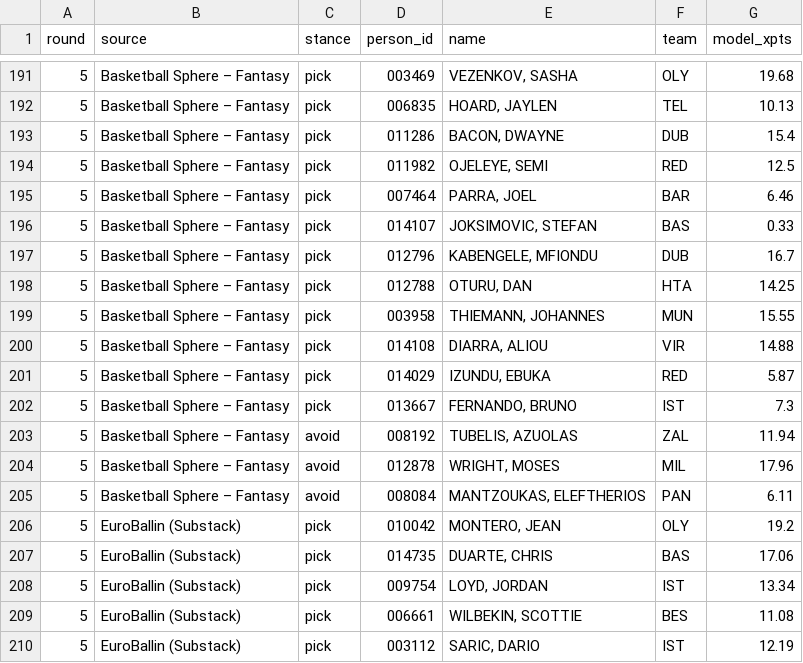
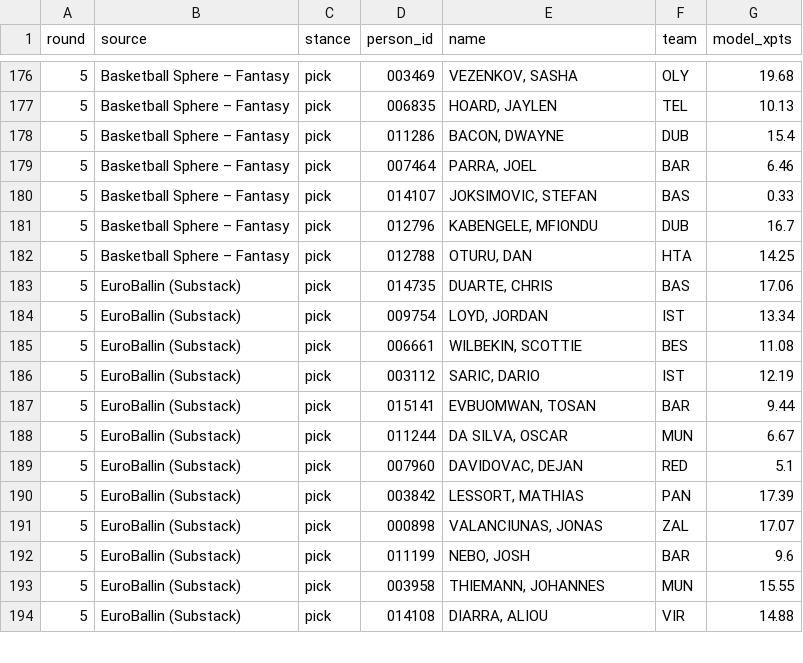
Before and after one commit to VaGlar/Euroleague-Fantasy-Challenge, a CSV file: data/public/expert_log.csv, drawn as a sheet; only a part is shown, gaps mark what is left out; the shorter side is filled out with more unchanged rows; the diff covers the shown part only.

Commit message:
data: update 2026-10-14 13:07

```diff
--- a/data/public/expert_log.csv
+++ b/data/public/expert_log.csv
@@ -193,3 +178,2 @@ round,source,stance,person_id,name,team,model_xpts
 5,Basketball Sphere – Fantasy,pick,011286,"BACON, DWAYNE",DUB,15.4
-5,Basketball Sphere – Fantasy,pick,011982,"OJELEYE, SEMI",RED,12.5
 5,Basketball Sphere – Fantasy,pick,007464,"PARRA, JOEL",BAR,6.46
@@ -198,10 +182,2 @@ round,source,stance,person_id,name,team,model_xpts
 5,Basketball Sphere – Fantasy,pick,012788,"OTURU, DAN",HTA,14.25
-5,Basketball Sphere – Fantasy,pick,003958,"THIEMANN, JOHANNES",MUN,15.55
-5,Basketball Sphere – Fantasy,pick,014108,"DIARRA, ALIOU",VIR,14.88
-5,Basketball Sphere – Fantasy,pick,014029,"IZUNDU, EBUKA",RED,5.87
-5,Basketball Sphere – Fantasy,pick,013667,"FERNANDO, BRUNO",IST,7.3
-5,Basketball Sphere – Fantasy,avoid,008192,"TUBELIS, AZUOLAS",ZAL,11.94
-5,Basketball Sphere – Fantasy,avoid,012878,"WRIGHT, MOSES",MIL,17.96
-5,Basketball Sphere – Fantasy,avoid,008084,"MANTZOUKAS, ELEFTHERIOS",PAN,6.11
-5,EuroBallin (Substack),pick,010042,"MONTERO, JEAN",OLY,19.2
 5,EuroBallin (Substack),pick,014735,"DUARTE, CHRIS",BAS,17.06
```
Also changed, not shown: 6 removed rows, 10 moved rows and 1 edited cell elsewhere in this file, data/public/pred_log.csv, data/public/prices.csv, 9 other files.
